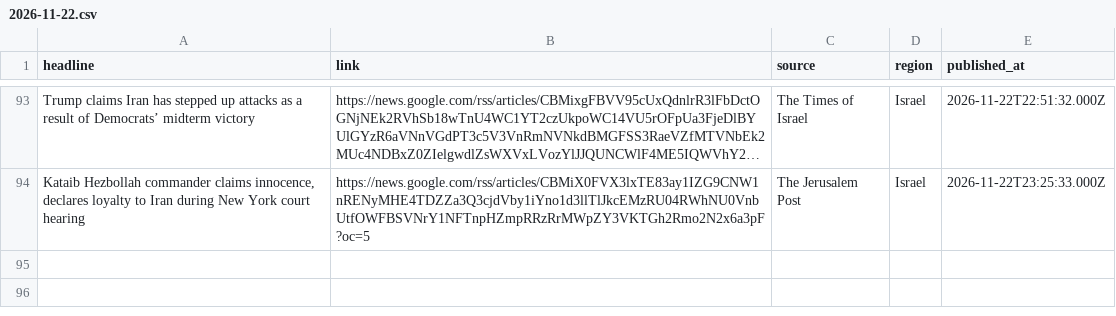
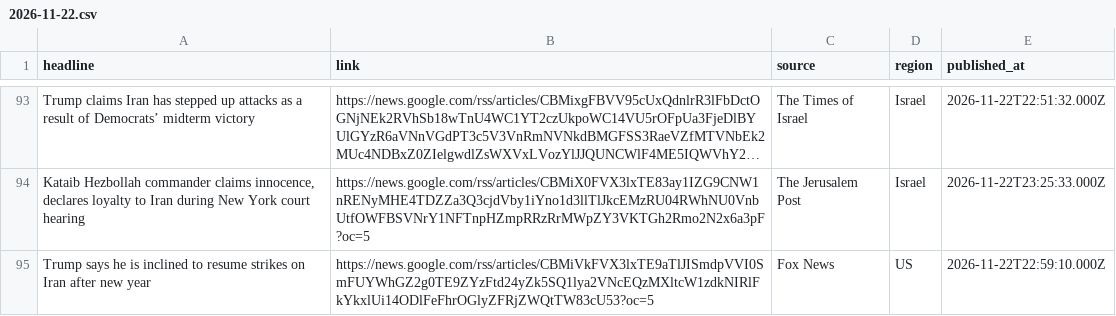
Before and after one commit to rajabzadehalidip/iran-news, a CSV file: news/2026-11-22.csv, drawn as a sheet; only a part is shown, gaps mark what is left out; long unchanged cells end in ….

Commit message:
Add 1 headlines for 2026-11-22

```diff
--- a/news/2026-11-22.csv
+++ b/news/2026-11-22.csv
@@ -94 +94,2 @@ headline,link,source,region,published_at
 "Kataib Hezbollah commander claims innocence, declares loyalty to Iran during New York court hearing","https://news.google.com/rss/articles/CBMiX0FVX3lxTE83ay1IZG9CNW1nRENyMHE4TDZZa3Q3cjdVby1iYno1d3llTlJkcEMzRU04RWhNU0VnbUtfOWFBSVNrY1NFTnpHZmpRRzRrMWpZY3VKTGh2Rmo2N2x6a3pF?oc=5","The Jerusalem Post","Israel","2026-11-22T23:25:33.000Z"
+"Trump says he is inclined to resume strikes on Iran after new year","https://news.google.com/rss/articles/CBMiVkFVX3lxTE9aTlJISmdpVVI0SmFUYWhGZ2g0TE9ZYzFtd24yZk5SQ1lya2VNcEQzMXltcW1zdkNIRlFkYkxlUi14ODlFeFhrOGlyZFRjZWQtTW83cU53?oc=5","Fox News","US","2026-11-22T22:59:10.000Z"
```
